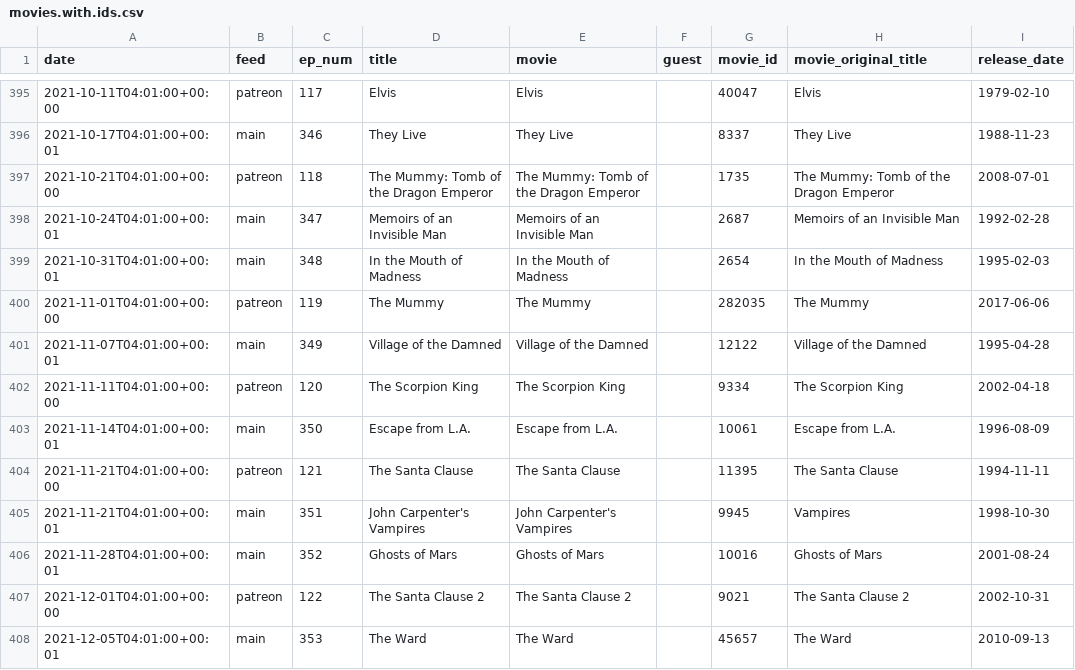
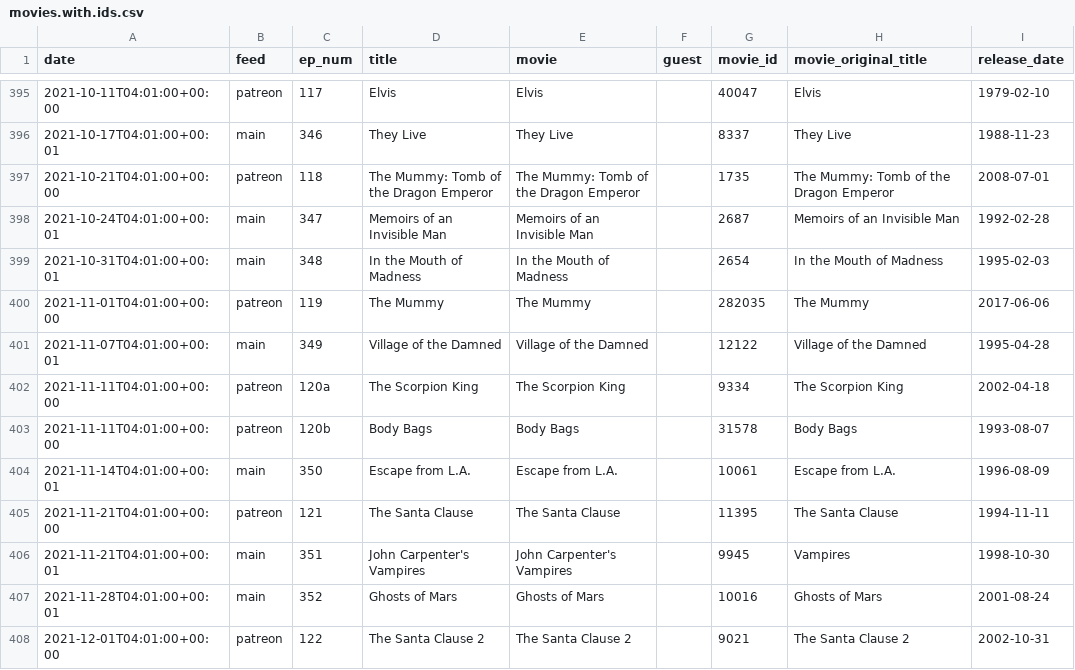
Before and after one commit to mark-jb/blankcheck, a CSV file: movies.with.ids.csv, drawn as a sheet; only a part is shown, gaps mark what is left out; the shorter side is filled out with more unchanged rows.

Commit message:
Add Body Bags

```diff
--- a/movies.with.ids.csv
+++ b/movies.with.ids.csv
@@ -401,3 +401,4 @@ date,feed,ep_num,title,movie,guest,movie_id,movie_original_title,release_date
 2021-11-07T04:01:00+00:01,main,349,Village of the Damned,Village of the Damned,,12122,Village of the Damned,1995-04-28
-2021-11-11T04:01:00+00:00,patreon,120,The Scorpion King,The Scorpion King,,9334,The Scorpion King,2002-04-18
+2021-11-11T04:01:00+00:00,patreon,120a,The Scorpion King,The Scorpion King,,9334,The Scorpion King,2002-04-18
+2021-11-11T04:01:00+00:00,patreon,120b,Body Bags,Body Bags,,31578,Body Bags,1993-08-07
 2021-11-14T04:01:00+00:01,main,350,Escape from L.A.,Escape from L.A.,,10061,Escape from L.A.,1996-08-09
```
Also changed, not shown: movies.cleaned.csv, 3 other files.
